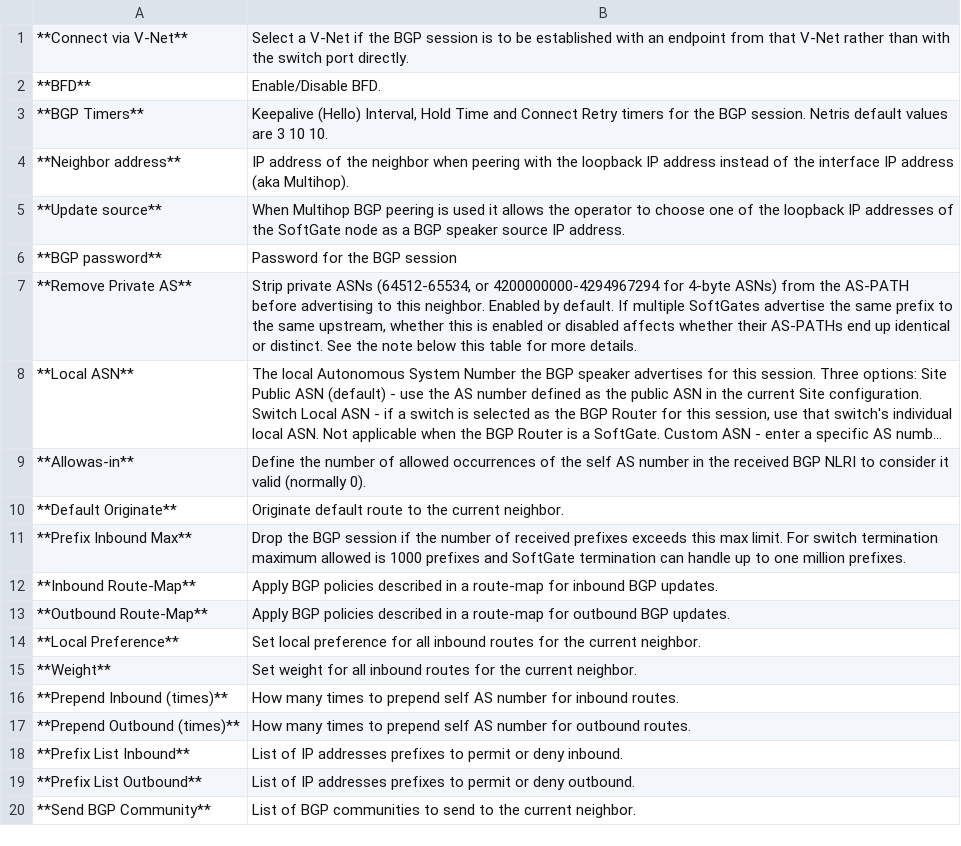
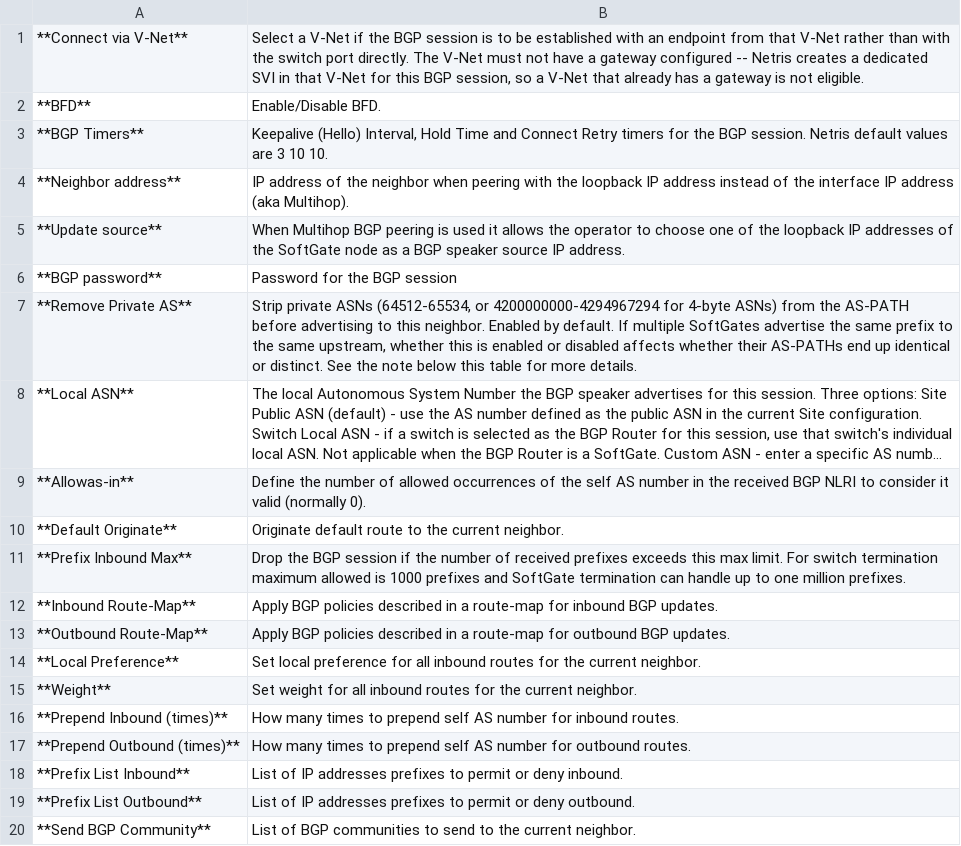
Before and after one commit to netrisai/docs, a CSV file: tables/bgp-advanced.csv, drawn as a sheet; long unchanged cells end in ….

```diff
--- a/tables/bgp-advanced.csv
+++ b/tables/bgp-advanced.csv
@@ -1,2 +1,2 @@
-**Connect via V-Net**,Select a V-Net if the BGP session is to be established with an endpoint from that V-Net rather than with the switch port directly.
+**Connect via V-Net**,"Select a V-Net if the BGP session is to be established with an endpoint from that V-Net rather than with the switch port directly. The V-Net must not have a gateway configured -- Netris creates a dedicated SVI in that V-Net for this BGP session, so a V-Net that already has a gateway is not eligible."
 **BFD**,Enable/Disable BFD.
```
Also changed, not shown: tables/bgp-basic.csv, 5 other files.
